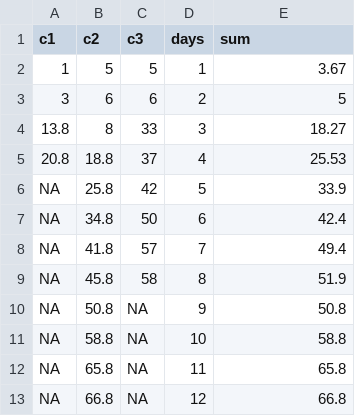
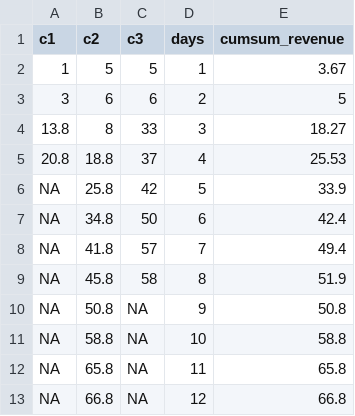
Before and after one commit to mariouhrin/curve, a CSV file: sample_data.csv, drawn as a sheet.

```diff
--- a/sample_data.csv
+++ b/sample_data.csv
@@ -1,2 +1,2 @@
-"c1","c2","c3","days","sum"
+"c1","c2","c3","days","cumsum_revenue"
 1,5,5,1,3.67
```
Also changed, not shown: 21 other files.
